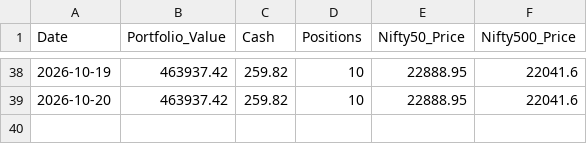
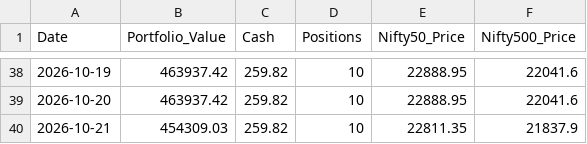
Before and after one commit to shirapthinj/quant_momentum_52w, a CSV file: performance_history.csv, drawn as a sheet; only a part is shown, gaps mark what is left out; the diff names each change by its address in the sheet, - before the commit and + after, or states it on an @@ line.

```diff
--- a/performance_history.csv
+++ b/performance_history.csv
+row 40: 2026-10-21 | 454309.03 | 259.82 | 10 | 22811.35 | 21837.9
```
